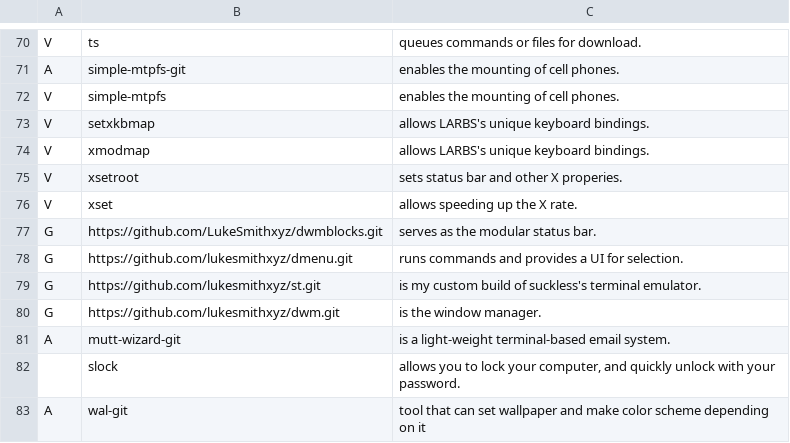
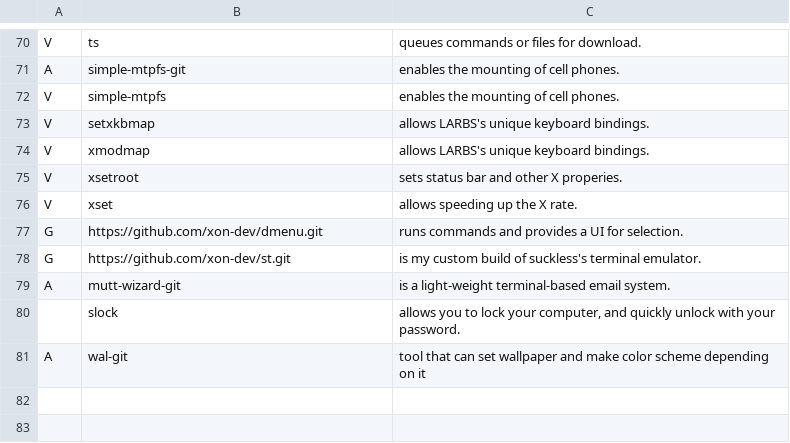
Before and after one commit to mmxxon/autorice, a CSV file: progs.csv, drawn as a sheet; only a part is shown, gaps mark what is left out.

Commit message:
Update progs.csv

```diff
--- a/progs.csv
+++ b/progs.csv
@@ -76,6 +76,4 @@ V,xsetroot,"sets status bar and other X properies."
 V,xset,"allows speeding up the X rate."
-G,https://github.com/LukeSmithxyz/dwmblocks.git,"serves as the modular status bar."
-G,https://github.com/lukesmithxyz/dmenu.git,"runs commands and provides a UI for selection."
-G,https://github.com/lukesmithxyz/st.git,"is my custom build of suckless's terminal emulator."
-G,https://github.com/lukesmithxyz/dwm.git,"is the window manager."
+G,https://github.com/xon-dev/dmenu.git,"runs commands and provides a UI for selection."
+G,https://github.com/xon-dev/st.git,"is my custom build of suckless's terminal emulator."
 A,mutt-wizard-git,"is a light-weight terminal-based email system."
```
